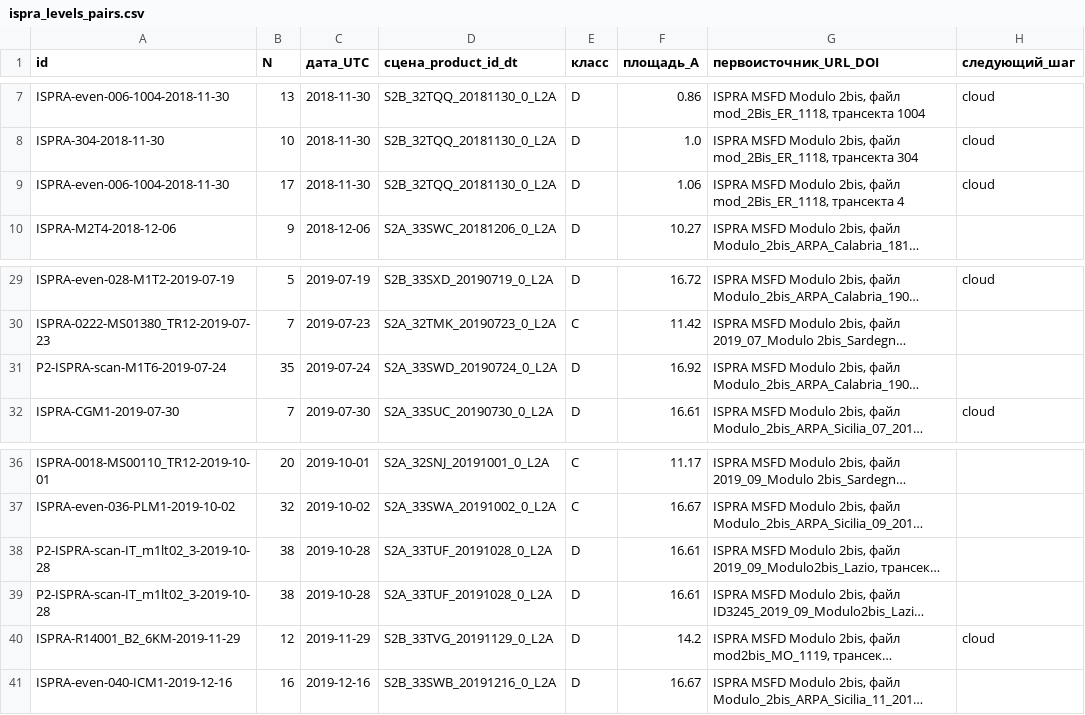
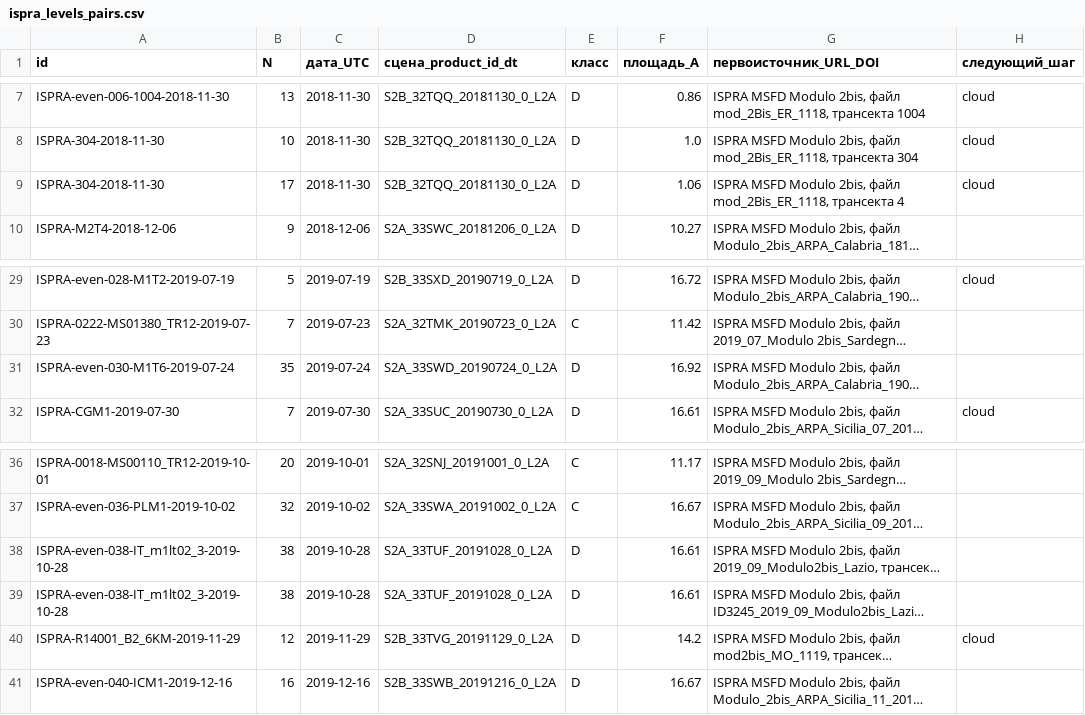
Before and after one commit to azama2t/final-cosmohack, a CSV file: docs/research/pairs/ispra_levels_pairs.csv, drawn as a sheet; only a part is shown, gaps mark what is left out; long unchanged cells end in …; the diff names each change by its address in the sheet, - before the commit and + after, or states it on an @@ line.

```diff
--- a/docs/research/pairs/ispra_levels_pairs.csv
+++ b/docs/research/pairs/ispra_levels_pairs.csv
-A9 (id): ISPRA-even-006-1004-2018-11-30
+A9 (id): ISPRA-304-2018-11-30
-A31 (id): P2-ISPRA-scan-M1T6-2019-07-24
+A31 (id): ISPRA-even-030-M1T6-2019-07-24
-A38:A39 (id): P2-ISPRA-scan-IT_m1lt02_3-2019-10-28
+A38:A39 (id): ISPRA-even-038-IT_m1lt02_3-2019-10-28
```
Also changed, not shown: docs/research/pairs/PAIRS.csv, 2 other files.
